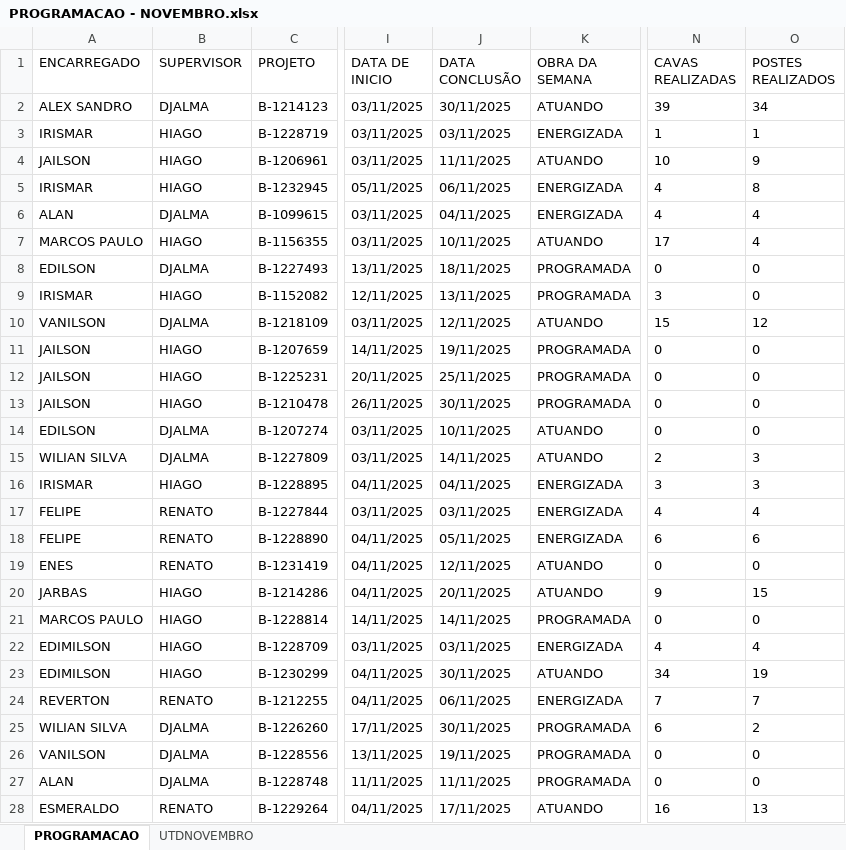
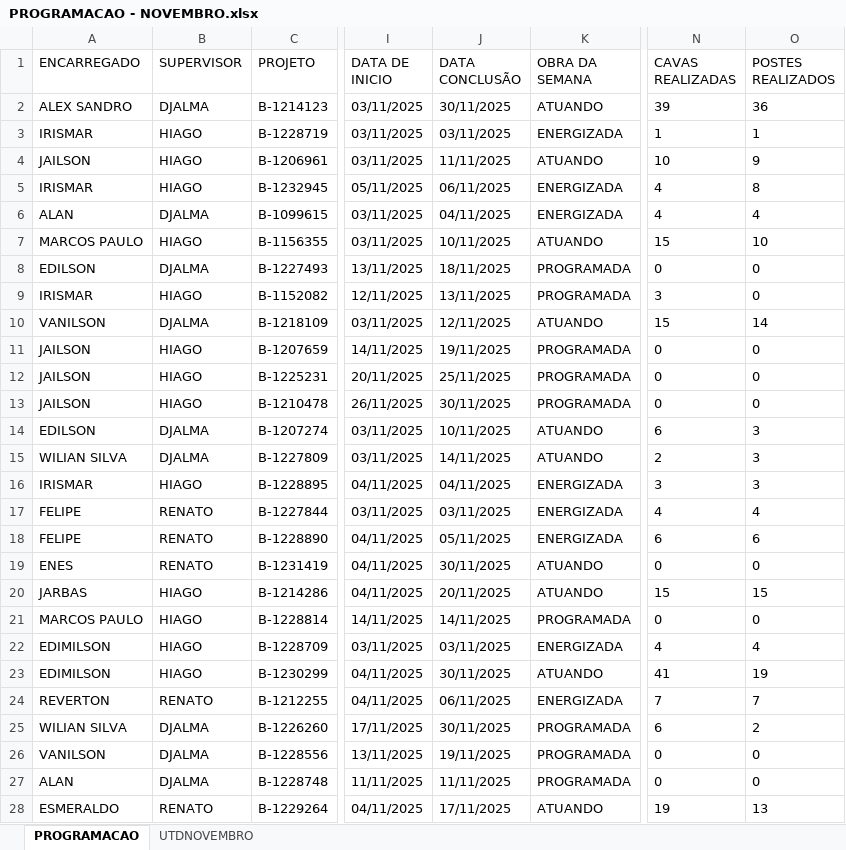
Before and after one commit to joaovctdev/SistemasMariua, an Excel workbook: backend/uploads/PROGRAMACAO - NOVEMBRO.xlsx, sheet PROGRAMACAO, drawn as a sheet; only a part is shown, gaps mark what is left out; values as stored, in another font and other column widths than the file's, no borders; table styles not drawn; the diff covers the shown part only; the diff names each change by its address in the sheet, - before the commit and + after, or states it on an @@ line.

```diff
--- a/backend/uploads/PROGRAMACAO - NOVEMBRO.xlsx (sheet PROGRAMACAO)
+++ b/backend/uploads/PROGRAMACAO - NOVEMBRO.xlsx (sheet PROGRAMACAO)
-O2 (POSTES REALIZADOS): 34
+O2 (POSTES REALIZADOS): 36
-N7 (CAVAS REALIZADAS): 17
+N7 (CAVAS REALIZADAS): 15
-O7 (POSTES REALIZADOS): 4
+O7 (POSTES REALIZADOS): 10
-O10 (POSTES REALIZADOS): 12
+O10 (POSTES REALIZADOS): 14
-N14 (CAVAS REALIZADAS): 0
+N14 (CAVAS REALIZADAS): 6
-O14 (POSTES REALIZADOS): 0
+O14 (POSTES REALIZADOS): 3
-J19 (DATA CONCLUSÃO): 12/11/2025
+J19 (DATA CONCLUSÃO): 30/11/2025
-N20 (CAVAS REALIZADAS): 9
+N20 (CAVAS REALIZADAS): 15
-N23 (CAVAS REALIZADAS): 34
+N23 (CAVAS REALIZADAS): 41
-N28 (CAVAS REALIZADAS): 16
+N28 (CAVAS REALIZADAS): 19
```
Also changed, not shown: 28 edited cells elsewhere in this sheet, 3 other files.
